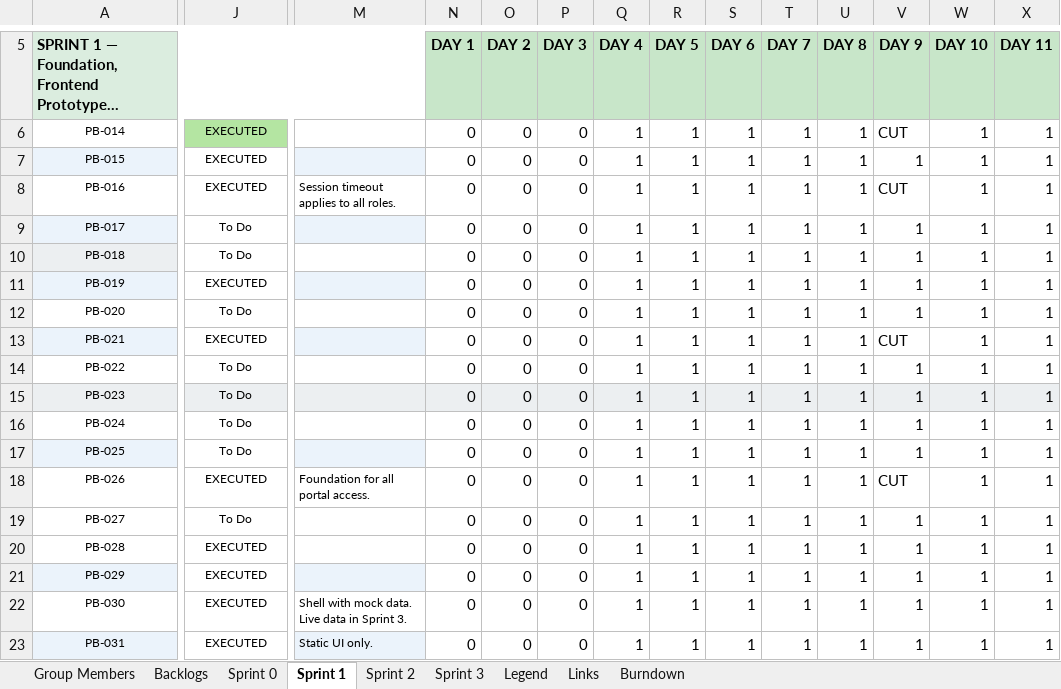
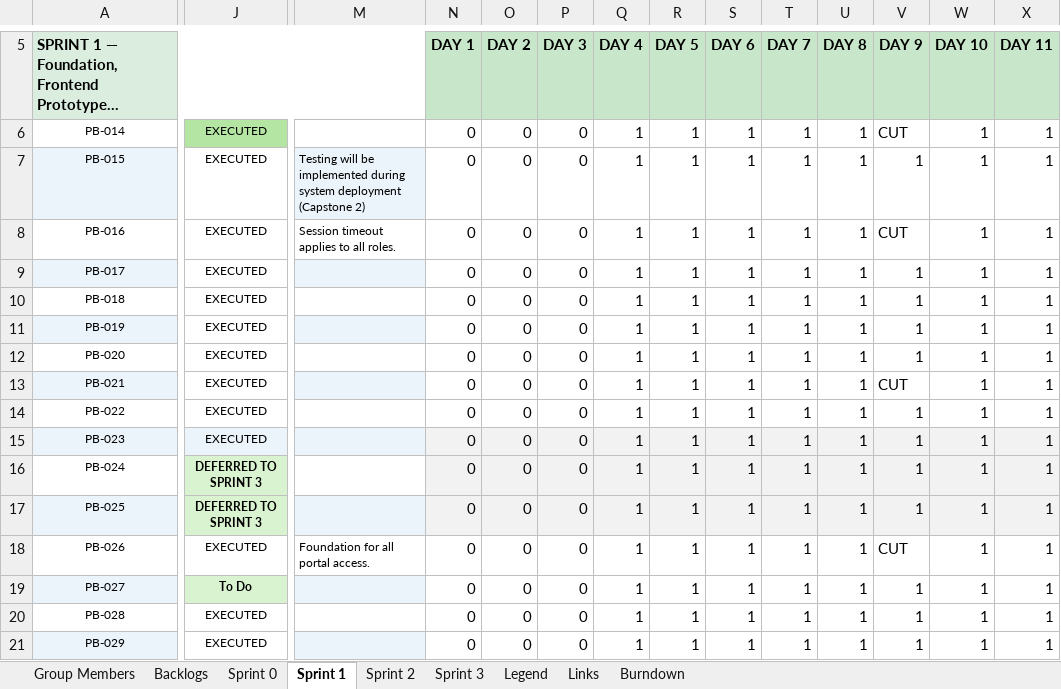
Before and after one commit to CJ-Zurc/VITAL-DOCUMENTATION, an Excel workbook: VITAL Project Management.xlsx, sheet Sprint 1, drawn as a sheet; only a part is shown, gaps mark what is left out; the shorter side is filled out with more unchanged rows; long unchanged cells end in …; values as stored, in another font and other column widths than the file's, no borders; conditional formats not drawn; the diff covers the shown part only; the diff names each change by its address in the sheet, - before the commit and + after, or states it on an @@ line.

```diff
--- a/VITAL Project Management.xlsx (sheet Sprint 1)
+++ b/VITAL Project Management.xlsx (sheet Sprint 1)
-M7: (empty)
+M7: Testing will be implemented during system deployment (Capstone 2)
-J9:J10: To Do
+J9:J10: EXECUTED
-A10 fill: #ECEFF1
+A10 fill: none
-J12: To Do
+J12: EXECUTED
-J14:J15: To Do
+J14:J15: EXECUTED
-J16:J17: To Do
+J16:J17: DEFERRED TO SPRINT 3
@@ J16:J17 fill: none → #D9F2D0, bold: off → on @@
-N16:X17 fill: none
+N16:X17 fill: #F2F2F2
-A19 fill: none
+A19 fill: #EBF3FB
@@ J19 fill: none → #D9F2D0, bold: off → on @@
-M19 fill: none
+M19 fill: #EBF3FB
```
Also changed, not shown: cell formats elsewhere in this sheet, sheet Group Members, sheet Burndown, sheet Backlogs, sheet Sprint 3, sheet Sprint 2, charts or pictures.
